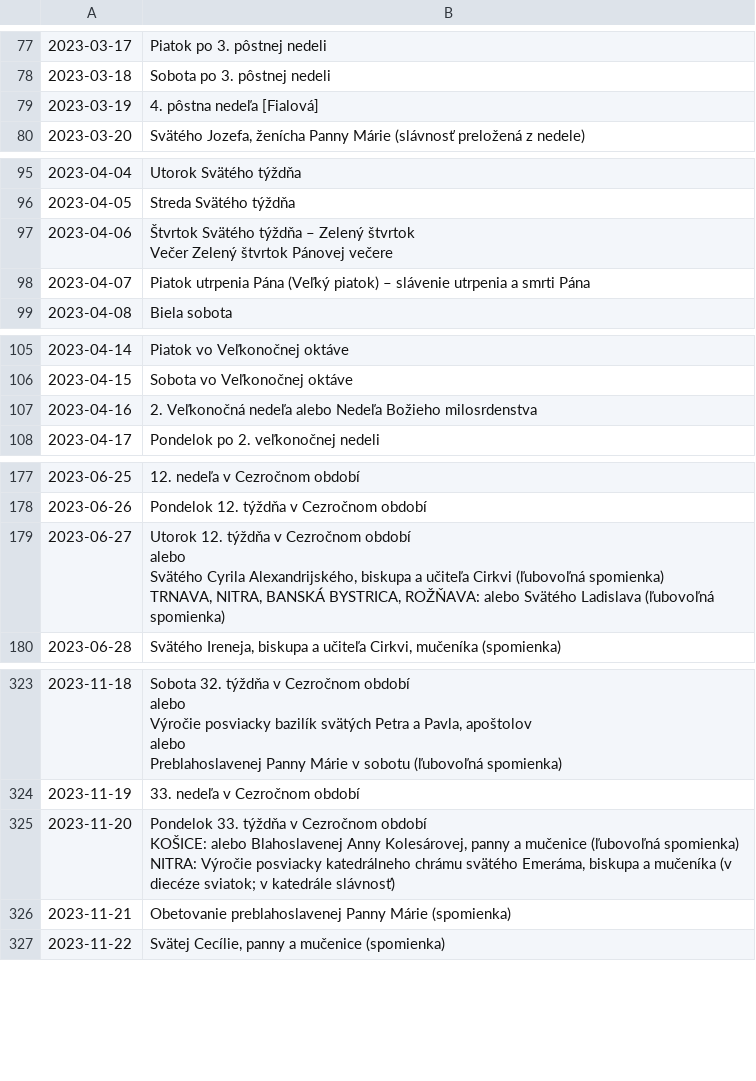
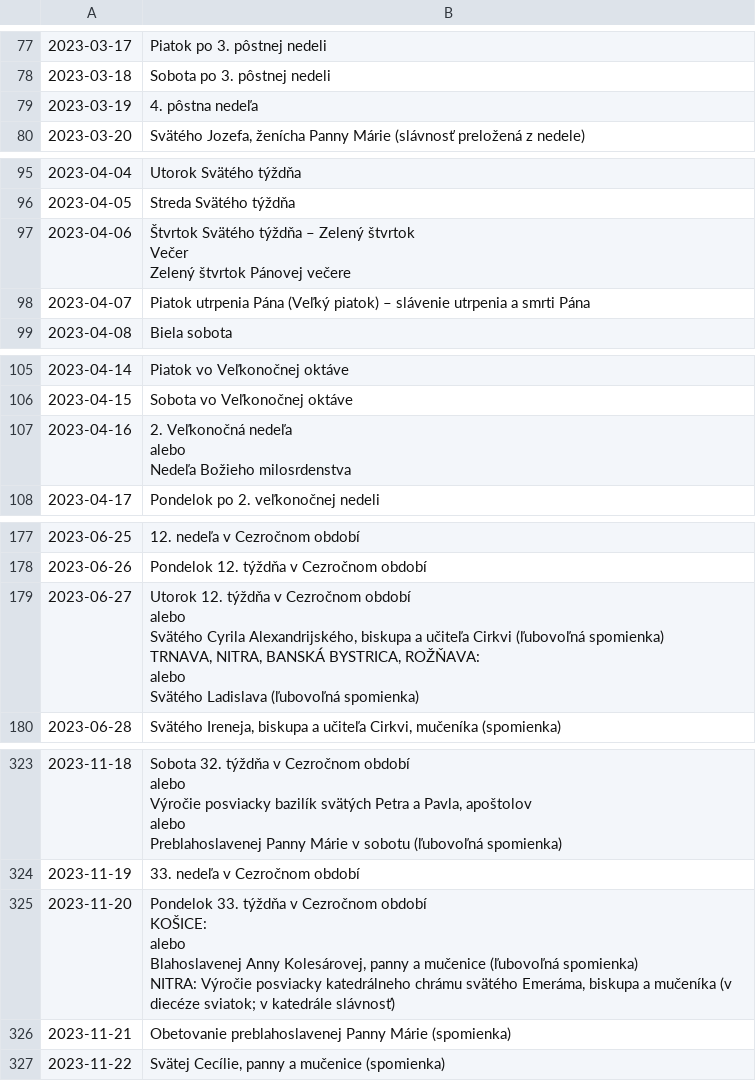
Before and after one commit to jablka/Liturgicky-kalendar, a CSV file: ics (iCalendar)/output.csv, drawn as a sheet; only a part is shown, gaps mark what is left out; the diff covers the shown part only; the diff names each change by its address in the sheet, - before the commit and + after, or states it on an @@ line.

```diff
--- a/ics (iCalendar)/output.csv
+++ b/ics (iCalendar)/output.csv
-B79: 4. pôstna nedeľa [Fialová]
+B79: 4. pôstna nedeľa
-B97: …Pánovej večere
+B97: …Pánovej večere
-B107: …Božieho milosrdenstva
+B107: …Božieho milosrdenstva
-B179: …(ľubovoľná spomienka)
+B179: …(ľubovoľná spomienka)
-B325: …katedrále slávnosť)
+B325: …katedrále slávnosť)
```
Also changed, not shown: 1 edited cell elsewhere in this file, 2 other files.
